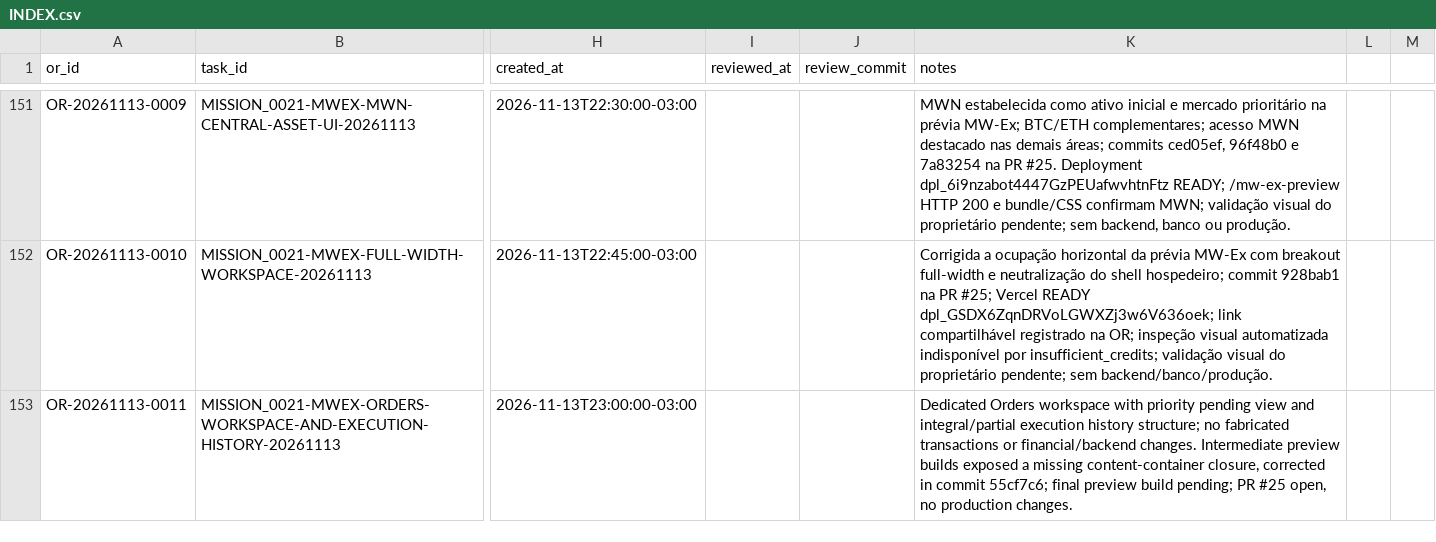
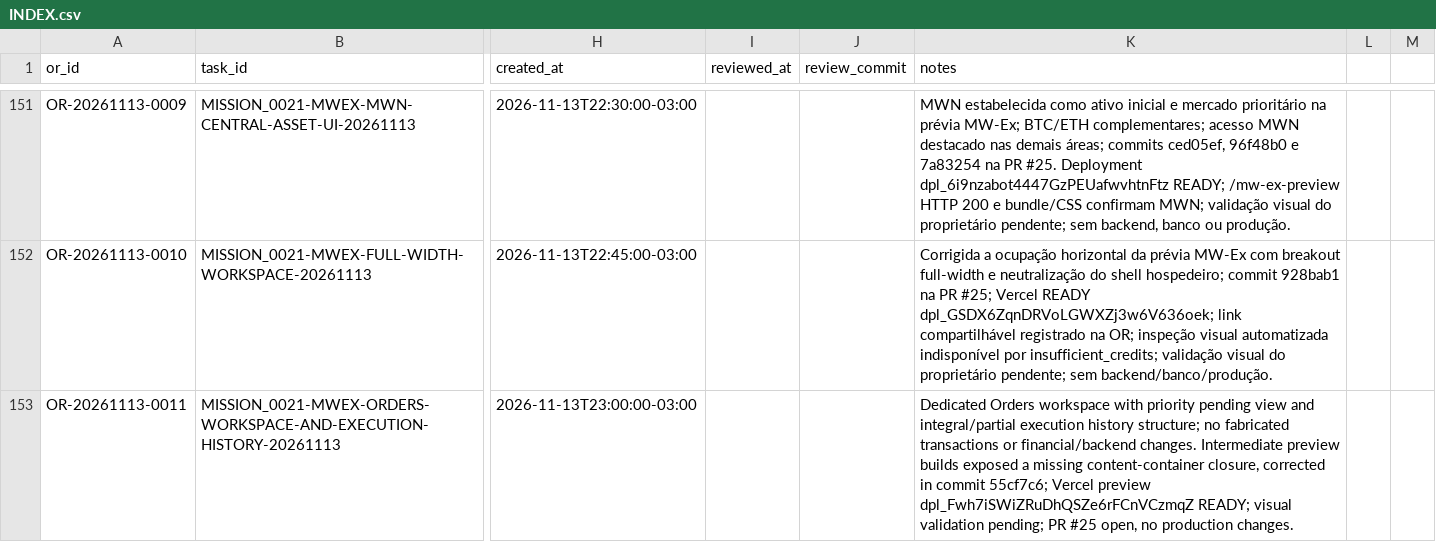
Before and after one commit to meshwave65/SofiaControlPanel, a CSV file: governance/operational_reports/INDEX.csv, drawn as a sheet; only a part is shown, gaps mark what is left out; the diff names each change by its address in the sheet, - before the commit and + after, or states it on an @@ line.

Commit message:
docs(governance): update MW-Ex orders preview validation

```diff
--- a/governance/operational_reports/INDEX.csv
+++ b/governance/operational_reports/INDEX.csv
-K153 (notes): …commit 55cf7c6; final preview build pending; PR…
+K153 (notes): …commit 55cf7c6; Vercel preview dpl_Fwh7iSWiZRuDhQSZe6rFCnVCzmqZ READY; visual validation pending; PR…
```
